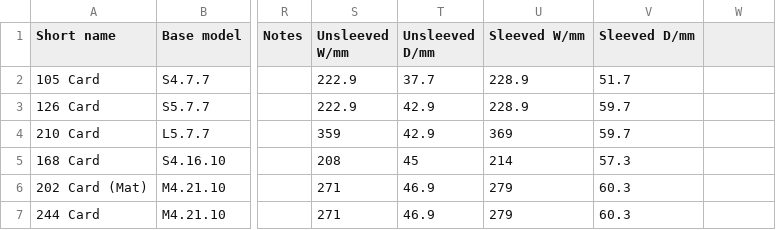
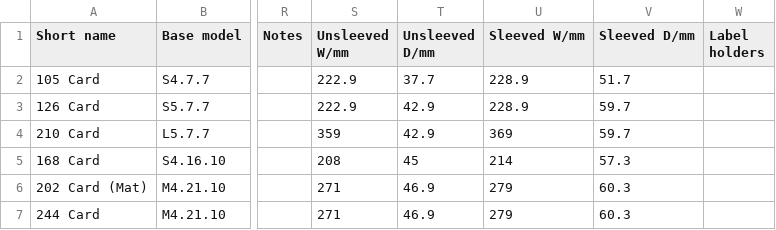
Before and after one commit to amertner/cardcascade, a CSV file: automation/parts.csv, drawn as a sheet; only a part is shown, gaps mark what is left out; the diff names each change by its address in the sheet, - before the commit and + after, or states it on an @@ line.

```diff
--- a/automation/parts.csv
+++ b/automation/parts.csv
-W1: (empty)
+W1: Label holders
```
Also changed, not shown: 7 other files.
